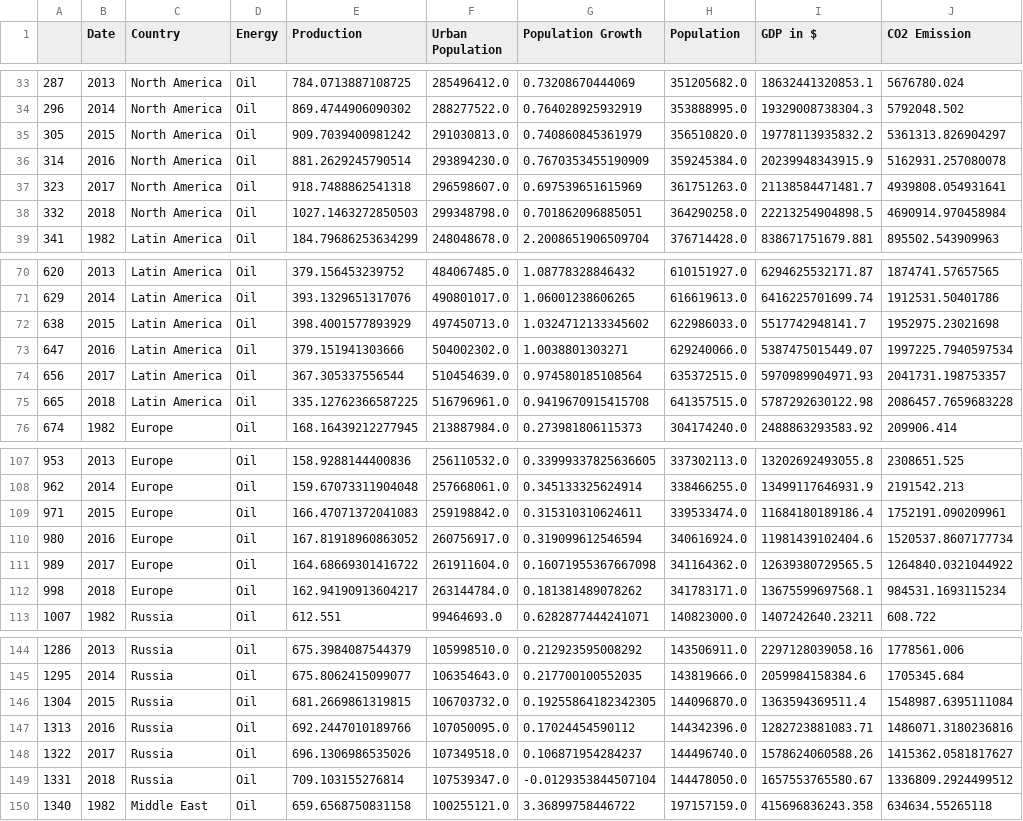
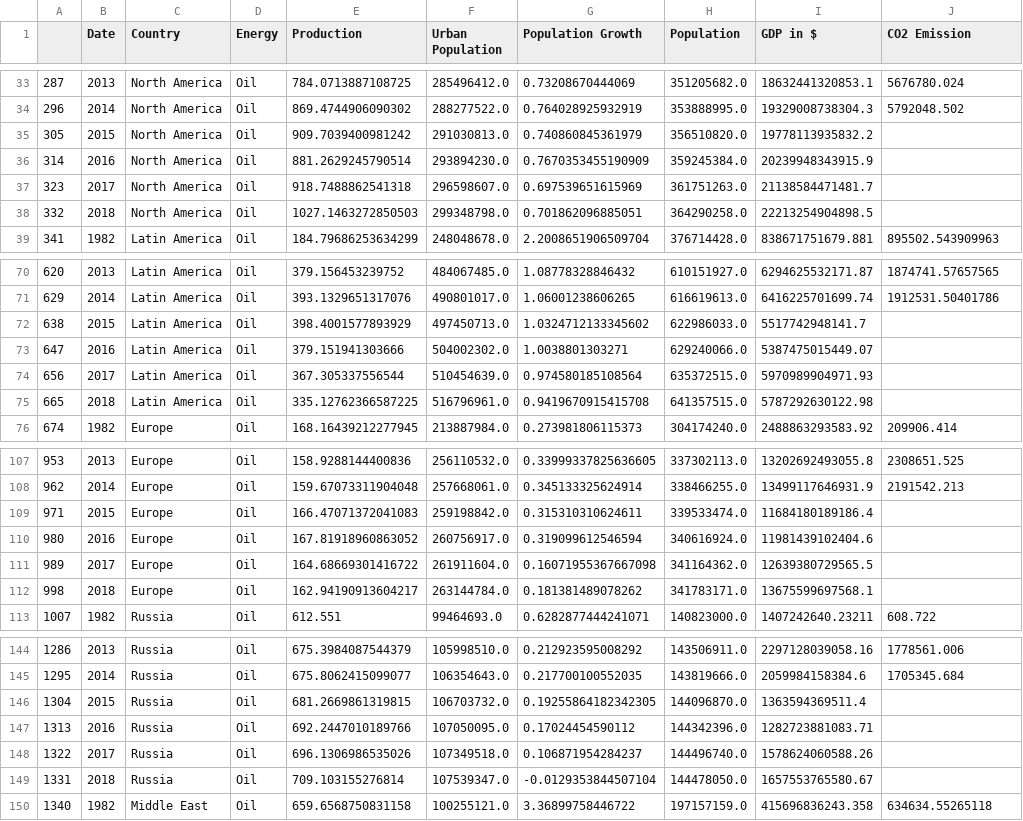
Before and after one commit to KevinFerin/HackatonMDI720, a CSV file: production_Oil.csv, drawn as a sheet; only a part is shown, gaps mark what is left out; the diff covers the shown part only.

```diff
--- a/production_Oil.csv
+++ b/production_Oil.csv
@@ -34,6 +34,6 @@
 296,2014,North America,Oil,869.4744906090302,288277522.0,0.764028925932919,353888995.0,19329008738304.3,5792048.502
-305,2015,North America,Oil,909.7039400981242,291030813.0,0.740860845361979,356510820.0,19778113935832.2,5361313.826904297
-314,2016,North America,Oil,881.2629245790514,293894230.0,0.7670353455190909,359245384.0,20239948343915.9,5162931.257080078
-323,2017,North America,Oil,918.7488862541318,296598607.0,0.697539651615969,361751263.0,21138584471481.7,4939808.054931641
-332,2018,North America,Oil,1027.1463272850503,299348798.0,0.701862096885051,364290258.0,22213254904898.5,4690914.970458984
+305,2015,North America,Oil,909.7039400981242,291030813.0,0.740860845361979,356510820.0,19778113935832.2,
+314,2016,North America,Oil,881.2629245790514,293894230.0,0.7670353455190909,359245384.0,20239948343915.9,
+323,2017,North America,Oil,918.7488862541318,296598607.0,0.697539651615969,361751263.0,21138584471481.7,
+332,2018,North America,Oil,1027.1463272850503,299348798.0,0.701862096885051,364290258.0,22213254904898.5,
 341,1982,Latin America,Oil,184.79686253634299,248048678.0,2.2008651906509704,376714428.0,838671751679.881,895502.543909963
@@ -71,6 +71,6 @@
 629,2014,Latin America,Oil,393.1329651317076,490801017.0,1.06001238606265,616619613.0,6416225701699.74,1912531.50401786
-638,2015,Latin America,Oil,398.4001577893929,497450713.0,1.0324712133345602,622986033.0,5517742948141.7,1952975.23021698
-647,2016,Latin America,Oil,379.151941303666,504002302.0,1.0038801303271,629240066.0,5387475015449.07,1997225.7940597534
-656,2017,Latin America,Oil,367.305337556544,510454639.0,0.974580185108564,635372515.0,5970989904971.93,2041731.198753357
-665,2018,Latin America,Oil,335.12762366587225,516796961.0,0.9419670915415708,641357515.0,5787292630122.98,2086457.7659683228
+638,2015,Latin America,Oil,398.4001577893929,497450713.0,1.0324712133345602,622986033.0,5517742948141.7,
+647,2016,Latin America,Oil,379.151941303666,504002302.0,1.0038801303271,629240066.0,5387475015449.07,
+656,2017,Latin America,Oil,367.305337556544,510454639.0,0.974580185108564,635372515.0,5970989904971.93,
+665,2018,Latin America,Oil,335.12762366587225,516796961.0,0.9419670915415708,641357515.0,5787292630122.98,
 674,1982,Europe,Oil,168.16439212277945,213887984.0,0.273981806115373,304174240.0,2488863293583.92,209906.414
@@ -108,6 +108,6 @@
 962,2014,Europe,Oil,159.67073311904048,257668061.0,0.345133325624914,338466255.0,13499117646931.9,2191542.213
-971,2015,Europe,Oil,166.47071372041083,259198842.0,0.315310310624611,339533474.0,11684180189186.4,1752191.090209961
-980,2016,Europe,Oil,167.81918960863052,260756917.0,0.319099612546594,340616924.0,11981439102404.6,1520537.8607177734
-989,2017,Europe,Oil,164.68669301416722,261911604.0,0.16071955367667098,341164362.0,12639380729565.5,1264840.0321044922
-998,2018,Europe,Oil,162.94190913604217,263144784.0,0.181381489078262,341783171.0,13675599697568.1,984531.1693115234
+971,2015,Europe,Oil,166.47071372041083,259198842.0,0.315310310624611,339533474.0,11684180189186.4,
+980,2016,Europe,Oil,167.81918960863052,260756917.0,0.319099612546594,340616924.0,11981439102404.6,
+989,2017,Europe,Oil,164.68669301416722,261911604.0,0.16071955367667098,341164362.0,12639380729565.5,
+998,2018,Europe,Oil,162.94190913604217,263144784.0,0.181381489078262,341783171.0,13675599697568.1,
 1007,1982,Russia,Oil,612.551,99464693.0,0.6282877444241071,140823000.0,1407242640.23211,608.722
@@ -145,6 +145,6 @@
 1295,2014,Russia,Oil,675.8062415099077,106354643.0,0.217700100552035,143819666.0,2059984158384.6,1705345.684
-1304,2015,Russia,Oil,681.2669861319815,106703732.0,0.19255864182342305,144096870.0,1363594369511.4,1548987.6395111084
-1313,2016,Russia,Oil,692.2447010189766,107050095.0,0.17024454590112,144342396.0,1282723881083.71,1486071.3180236816
-1322,2017,Russia,Oil,696.1306986535026,107349518.0,0.106871954284237,144496740.0,1578624060588.26,1415362.0581817627
-1331,2018,Russia,Oil,709.103155276814,107539347.0,-0.0129353844507104,144478050.0,1657553765580.67,1336809.2924499512
+1304,2015,Russia,Oil,681.2669861319815,106703732.0,0.19255864182342305,144096870.0,1363594369511.4,
+1313,2016,Russia,Oil,692.2447010189766,107050095.0,0.17024454590112,144342396.0,1282723881083.71,
+1322,2017,Russia,Oil,696.1306986535026,107349518.0,0.106871954284237,144496740.0,1578624060588.26,
+1331,2018,Russia,Oil,709.103155276814,107539347.0,-0.0129353844507104,144478050.0,1657553765580.67,
 1340,1982,Middle East,Oil,659.6568750831158,100255121.0,3.36899758446722,197157159.0,415696836243.358,634634.55265118
```
Also changed, not shown: 16 edited cells elsewhere in this file, Co2_predicted.csv, production_biomass.csv, 10 other files.
